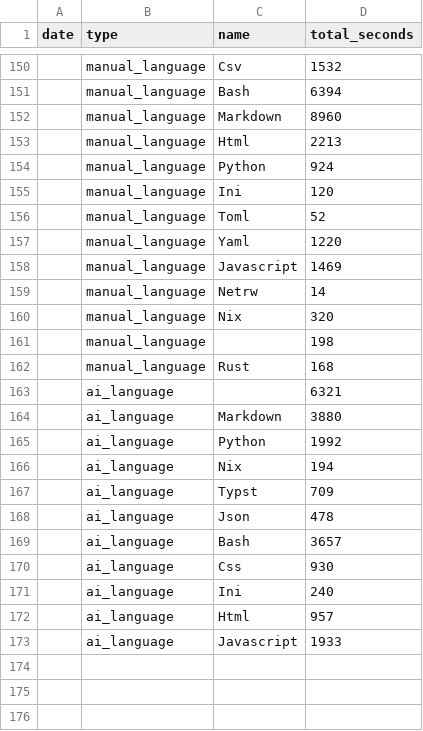
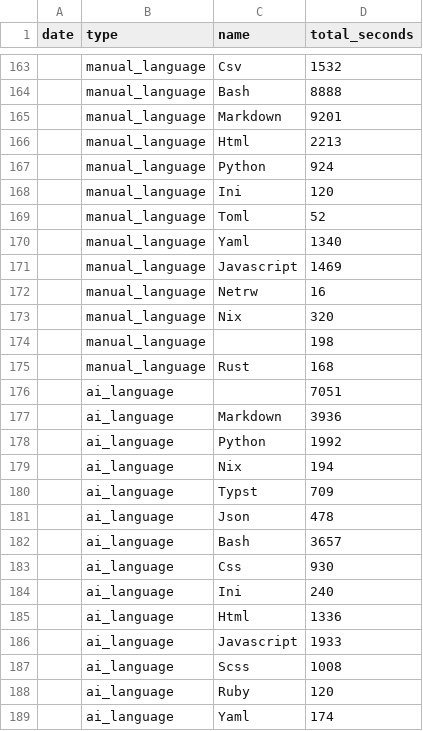
Before and after one commit to f0ldspace/blog, a CSV file: _data/programming-2026.csv, drawn as a sheet; only a part is shown, gaps mark what is left out; the diff covers the shown part only.

```diff
--- a/_data/programming-2026.csv
+++ b/_data/programming-2026.csv
@@ -150,4 +163,4 @@ date,type,name,total_seconds
 ,manual_language,Csv,1532
-,manual_language,Bash,6394
-,manual_language,Markdown,8960
+,manual_language,Bash,8888
+,manual_language,Markdown,9201
 ,manual_language,Html,2213
@@ -156,5 +169,5 @@ date,type,name,total_seconds
 ,manual_language,Toml,52
-,manual_language,Yaml,1220
+,manual_language,Yaml,1340
 ,manual_language,Javascript,1469
-,manual_language,Netrw,14
+,manual_language,Netrw,16
 ,manual_language,Nix,320
@@ -162,4 +175,4 @@ date,type,name,total_seconds
 ,manual_language,Rust,168
-,ai_language,,6321
-,ai_language,Markdown,3880
+,ai_language,,7051
+,ai_language,Markdown,3936
 ,ai_language,Python,1992
@@ -171,3 +184,6 @@ date,type,name,total_seconds
 ,ai_language,Ini,240
-,ai_language,Html,957
+,ai_language,Html,1336
 ,ai_language,Javascript,1933
+,ai_language,Scss,1008
+,ai_language,Ruby,120
+,ai_language,Yaml,174
```
Also changed, not shown: 13 added rows and 13 edited cells elsewhere in this file, 8 other files.
